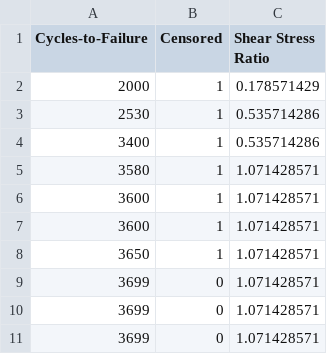
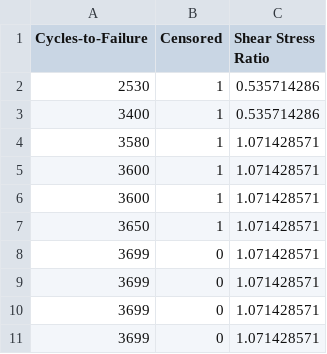
Before and after one commit to Center-for-Risk-and-Reliability/RMT, a CSV file: CSVExampleData/StepStressExample_Wear_Cycle_Posterior.csv, drawn as a sheet; removed rows and columns are numbered as before the commit, all else as after; the diff names each change by its address in the sheet, - before the commit and + after, or states it on an @@ line.

Commit message:
v1.2.6 RAMS 2024

```diff
--- a/CSVExampleData/StepStressExample_Wear_Cycle_Posterior.csv
+++ b/CSVExampleData/StepStressExample_Wear_Cycle_Posterior.csv
-row 2: 2000 | 1 | 0.178571429
+row 8: 3699 | 0 | 1.071428571
```
